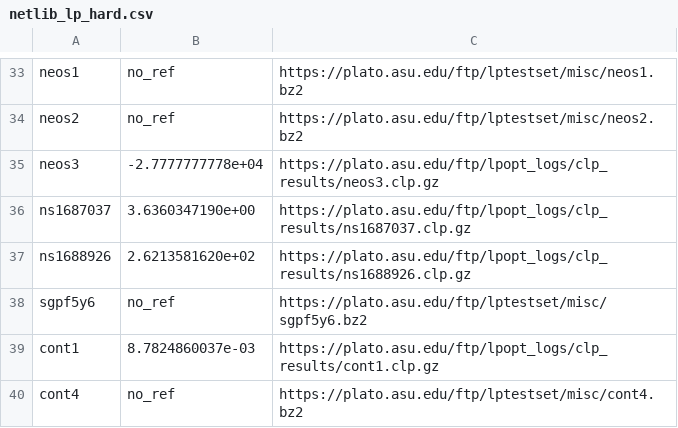
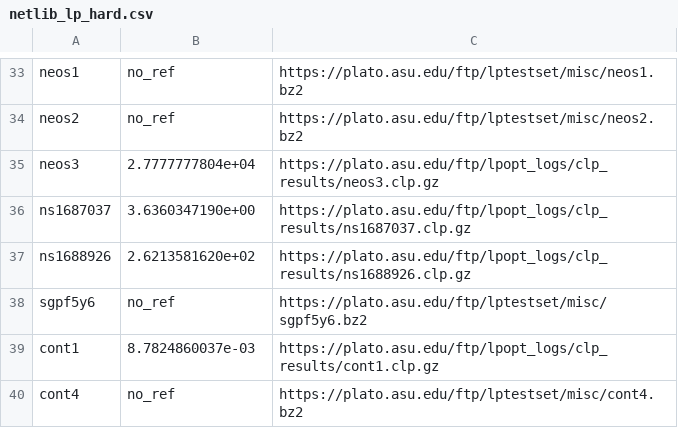
Before and after one commit to hika019/Otspot, a CSV file: data/baseline_objectives/netlib_lp_hard.csv, drawn as a sheet; only a part is shown, gaps mark what is left out.

```diff
--- a/data/baseline_objectives/netlib_lp_hard.csv
+++ b/data/baseline_objectives/netlib_lp_hard.csv
@@ -34,3 +34,3 @@ neos1,no_ref,https://plato.asu.edu/ftp/lptestset/misc/neos1.bz2
 neos2,no_ref,https://plato.asu.edu/ftp/lptestset/misc/neos2.bz2
-neos3,-2.7777777778e+04,https://plato.asu.edu/ftp/lpopt_logs/clp_results/neos3.clp.gz
+neos3,2.7777777804e+04,https://plato.asu.edu/ftp/lpopt_logs/clp_results/neos3.clp.gz
 ns1687037,3.6360347190e+00,https://plato.asu.edu/ftp/lpopt_logs/clp_results/ns1687037.clp.gz
```
Also changed, not shown: 3 other files.
